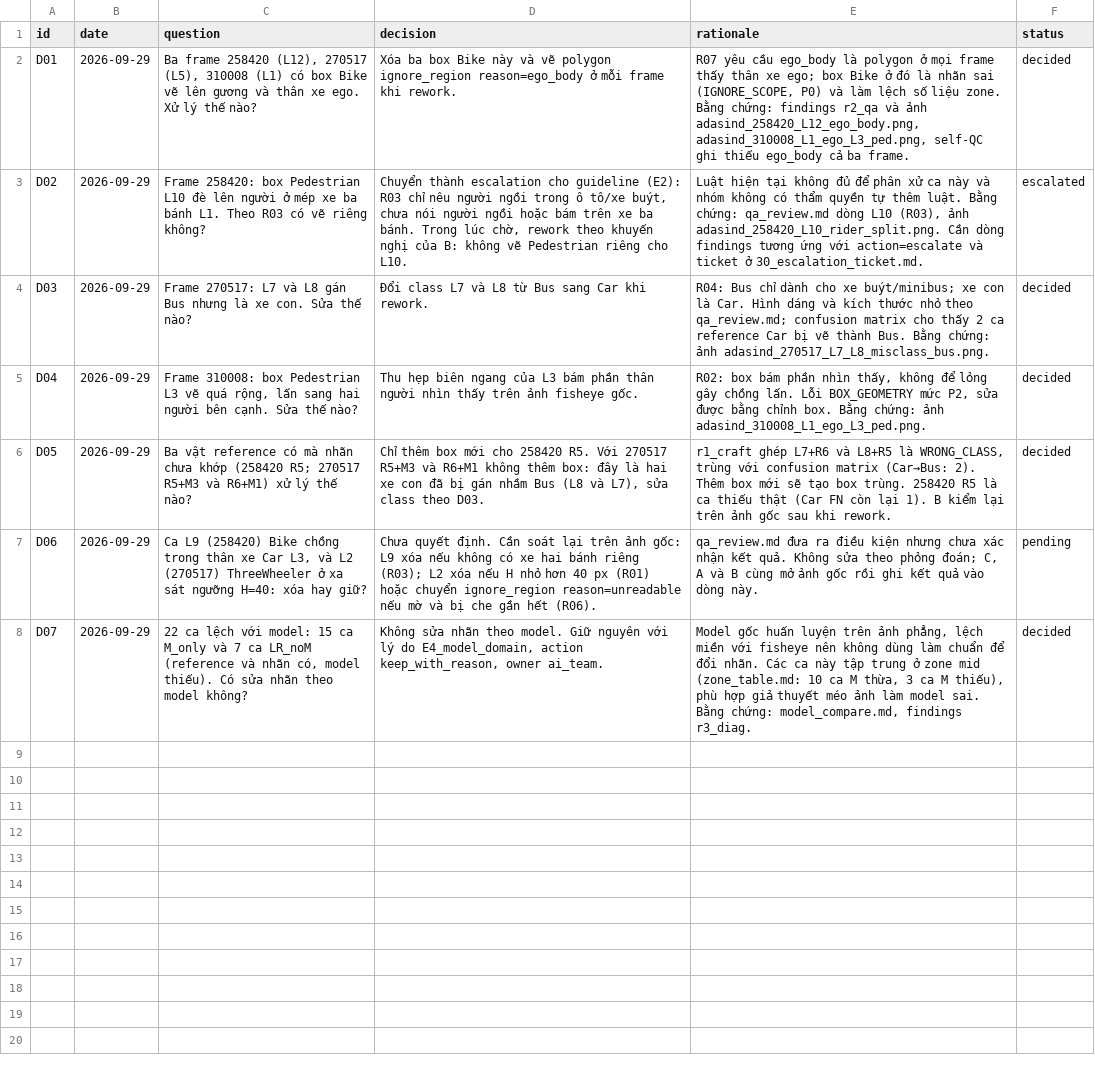
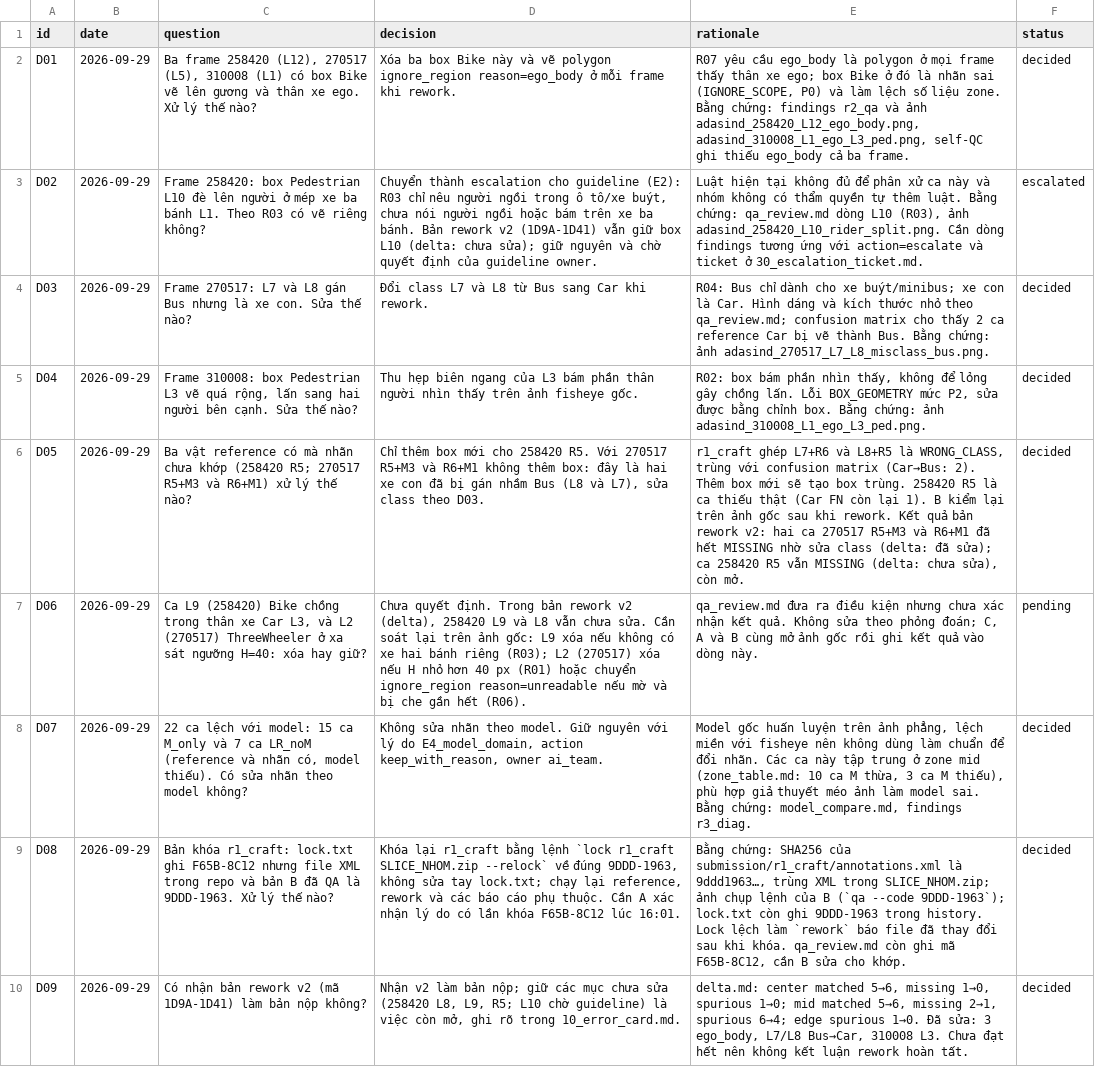
Before and after one commit to arksong1/K4-DAY11-SBLT, a CSV file: submission/40_decision_log.csv, drawn as a sheet; the diff names each change by its address in the sheet, - before the commit and + after, or states it on an @@ line.

```diff
--- a/submission/40_decision_log.csv
+++ b/submission/40_decision_log.csv
-D3 (decision): …ba bánh. Trong lúc chờ, rework theo khuyến nghị của B: không vẽ Pedestrian riêng cho L10.
+D3 (decision): …ba bánh. Bản rework v2 (1D9A-1D41) vẫn giữ box L10 (delta: chưa sửa); giữ nguyên và chờ quyết định của guideline owner.
-E6 (rationale): …khi rework.
+E6 (rationale): …khi rework. Kết quả bản rework v2: hai ca 270517 R5+M3 và R6+M1 đã hết MISSING nhờ sửa class (delta: đã sửa); ca 258420 R5 vẫn MISSING (delta: chưa sửa), còn mở.
-D7 (decision): …quyết định. Cần soát lại trên ảnh gốc: L9 xóa nếu không có xe hai bánh riêng (R03); L2 xóa nếu…
+D7 (decision): …quyết định. Trong bản rework v2 (delta), 258420 L9 và L8 vẫn chưa sửa. Cần soát lại trên ảnh gốc: L9 xóa nếu không có xe hai bánh riêng (R03); L2 (270517) xóa nếu…
+row 9: D08 | 2026-09-29 | Bản khóa r1_craft: lock.txt ghi F65B-8C12 nhưng file XML trong repo và bản B đã QA là 9DDD-1963. Xử lý thế nào? | Khóa lại r1_craft bằng lệnh `lock r1_craft SLICE_NHOM.zip --relock` về đúng 9DDD-1963, không sửa tay lock.txt; chạy lại reference, rework và các báo cáo phụ thuộc. Cần A xác nhận lý do có lần khóa F65B-8C12 lúc 16:01. | Bằng chứng: SHA256 của submission/r1_craft/annotations.xml là 9ddd1963…, trùng XML trong SLICE_NHOM.zip; ảnh chụp lệnh của B (`qa --code 9DDD-1963`); lock.txt còn ghi 9DDD-1963 trong history. Lock lệch làm `rework` báo file đã thay đổi sau khi khóa. qa_review.md còn ghi mã F65B-8C12, cần B sửa cho khớp. | decided
+row 10: D09 | 2026-09-29 | Có nhận bản rework v2 (mã 1D9A-1D41) làm bản nộp không? | Nhận v2 làm bản nộp; giữ các mục chưa sửa (258420 L8, L9, R5; L10 chờ guideline) là việc còn mở, ghi rõ trong 10_error_card.md. | delta.md: center matched 5→6, missing 1→0, spurious 1→0; mid matched 5→6, missing 2→1, spurious 6→4; edge spurious 1→0. Đã sửa: 3 ego_body, L7/L8 Bus→Car, 310008 L3. Chưa đạt hết nên không kết luận rework hoàn tất. | decided
```
Also changed, not shown: 2 other files.
